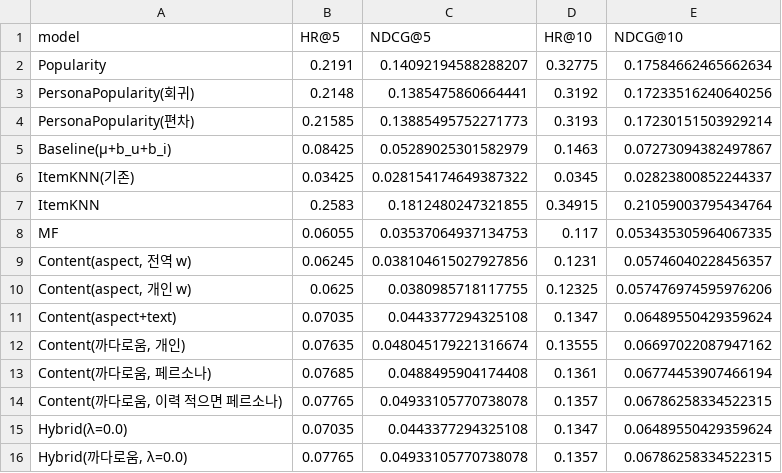
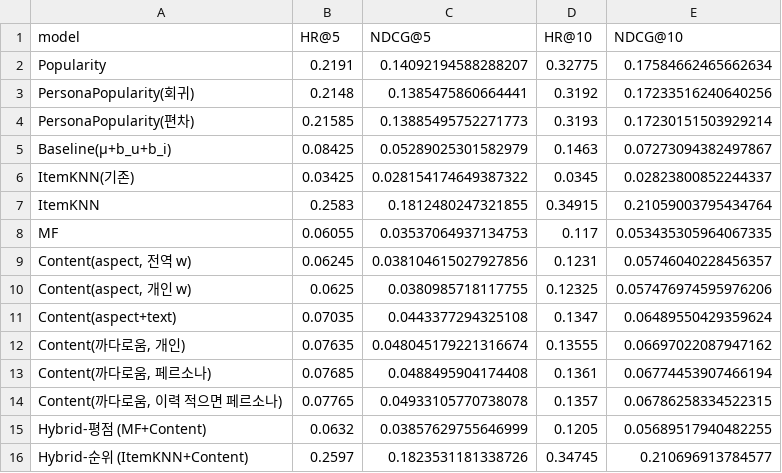
Before and after one commit to gcu-ML05/ML05_Hotel_Recommend, a CSV file: Pipeline/outputs/06_topn_ranking.csv, drawn as a sheet; removed rows and columns are numbered as before the commit, all else as after; the diff names each change by its address in the sheet, - before the commit and + after, or states it on an @@ line.

Commit message:
feat: 하이브리드를 평점용·순위용으로 분리, 문서에 개선 과정 추가
- 06 하이브리드 재설계 (이전: MF + Content를 val NDCG로 고르면 λ=0이 되어 콘텐츠 기반과 같아짐)
  - Hybrid-평점 (MF+Content): λ·MF + (1-λ)·Content(까다로움, 이력 적으면 페르소나), λ는 val RMSE
  - Hybrid-순위 (ItemKNN+Content): 사용자별 표준화(z-score) 후 가중합, λ는 val NDCG@10
  - 결과(test): 두 하이브리드 모두 λ=0.8, 평점 RMSE 0.906(MF 0.907), 순위 NDCG@10 0.211(ItemKNN과 동일 수준)
- 11: Kaggle 신규 사용자 예측의 하이브리드가 평점 하이브리드의 λ를 사용 (리뷰 RMSE 0.784 -> 0.782)
- 06_hybrid_lambda.csv에 평점·순위 하이브리드 지표를 함께 기록, 06_hybrid_lambda_strict.csv 제거
- Pipeline/README.md: 하이브리드 설명·결과 갱신, "7. 개선 과정" 절 추가
  (데이터 매핑, 평가 방식, ItemKNN, 사용자 선호·페르소나, 하이브리드, Kaggle 검증의 처음 시도 -> 개선 -> 현재 값)
- outputs/results_report.html: 하이브리드 결과와 개선 과정 절 반영

```diff
--- a/Pipeline/outputs/06_topn_ranking.csv
+++ b/Pipeline/outputs/06_topn_ranking.csv
-row 15: Hybrid(λ=0.0) | 0.07035 | 0.0443377294325108 | 0.1347 | 0.06489550429359624
-row 16: Hybrid(까다로움, λ=0.0) | 0.07765 | 0.04933105770738078 | 0.1357 | 0.06786258334522315
+row 15: Hybrid-평점 (MF+Content) | 0.0632 | 0.03857629755646999 | 0.1205 | 0.05689517940482255
+row 16: Hybrid-순위 (ItemKNN+Content) | 0.2597 | 0.1823531181338726 | 0.34745 | 0.210696913784577
```
Also changed, not shown: 15 other files.
